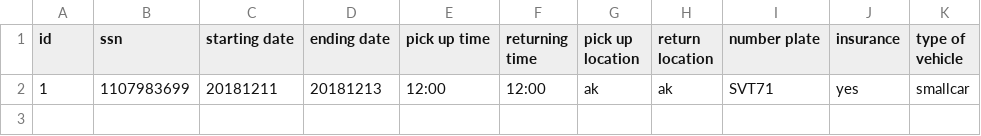
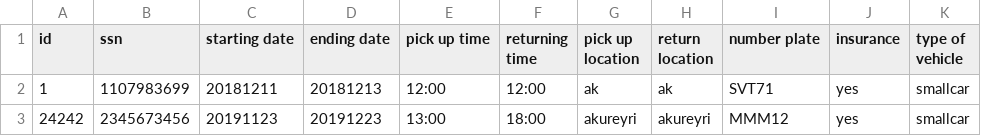
Before and after one commit to reynirf/verklegtnamskeid, a CSV file: data/orders.csv, drawn as a sheet; the diff names each change by its address in the sheet, - before the commit and + after, or states it on an @@ line.

```diff
--- a/data/orders.csv
+++ b/data/orders.csv
+row 3: 24242 | 2345673456 | 20191123 | 20191223 | 13:00 | 18:00 | akureyri | akureyri | MMM12 | yes | smallcar
```
Also changed, not shown: data/vehicles.csv, 1 other file.
